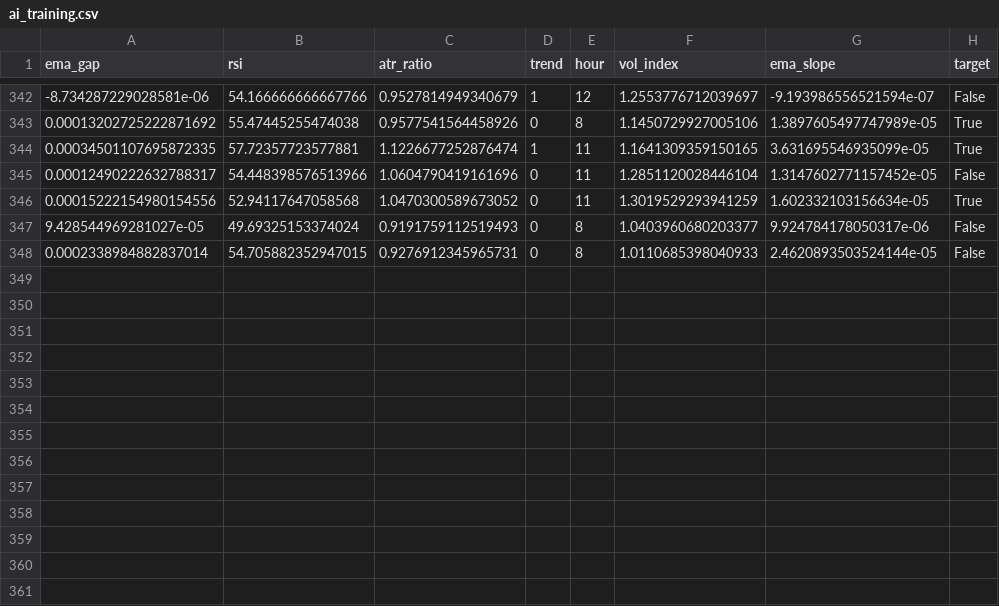
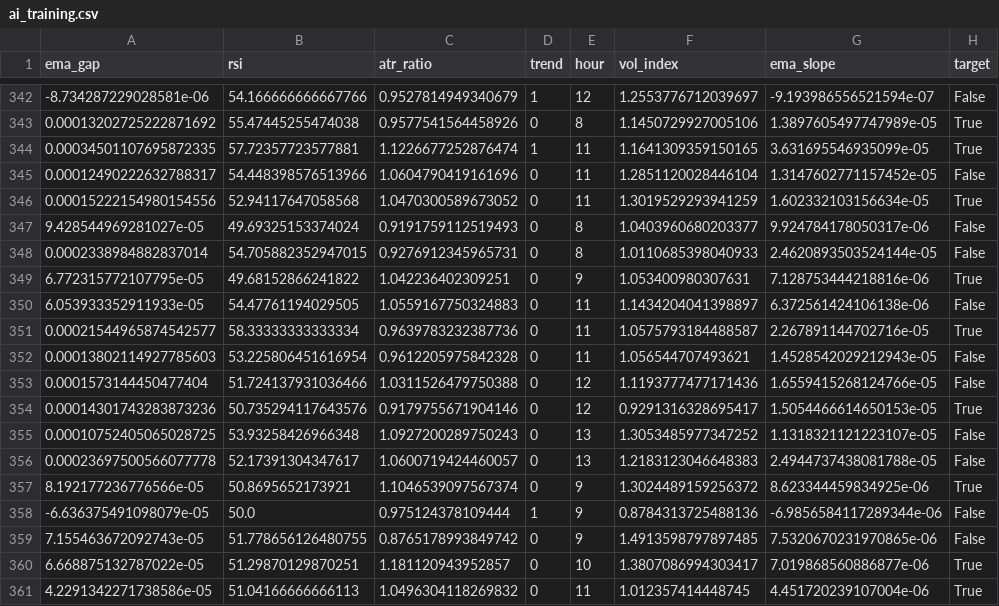
Before and after one commit to cemerttu/ian_bot, a CSV file: ai_training.csv, drawn as a sheet; only a part is shown, gaps mark what is left out; the diff names each change by its address in the sheet, - before the commit and + after, or states it on an @@ line.

```diff
--- a/ai_training.csv
+++ b/ai_training.csv
+row 349: 6.772315772107795e-05 | 49.68152866241822 | 1.042236402309251 | 0 | 9 | 1.053400980307631 | 7.128753444218816e-06 | True
+row 350: 6.053933352911933e-05 | 54.47761194029505 | 1.0559167750324883 | 0 | 11 | 1.1434204041398897 | 6.372561424106138e-06 | False
+row 351: 0.00021544965874542577 | 58.33333333333334 | 0.9639783232387736 | 0 | 11 | 1.0575793184488587 | 2.267891144702716e-05 | True
+row 352: 0.00013802114927785603 | 53.225806451616954 | 0.9612205975842328 | 0 | 11 | 1.056544707493621 | 1.4528542029212943e-05 | False
+row 353: 0.0001573144450477404 | 51.724137931036466 | 1.0311526479750388 | 0 | 12 | 1.1193777477171436 | 1.6559415268124766e-05 | False
+row 354: 0.00014301743283873236 | 50.735294117643576 | 0.9179755671904146 | 0 | 12 | 0.9291316328695417 | 1.5054466614650153e-05 | True
+row 355: 0.00010752405065028725 | 53.93258426966348 | 1.0927200289750243 | 0 | 13 | 1.3053485977347252 | 1.1318321121223107e-05 | False
+row 356: 0.00023697500566077778 | 52.17391304347617 | 1.0600719424460057 | 0 | 13 | 1.2183123046648383 | 2.4944737438081788e-05 | False
+row 357: 8.192177236776566e-05 | 50.8695652173921 | 1.1046539097567374 | 0 | 9 | 1.3024489159256372 | 8.623344459834925e-06 | True
+row 358: -6.636375491098079e-05 | 50.0 | 0.975124378109444 | 1 | 9 | 0.8784313725488136 | -6.9856584117289344e-06 | False
+row 359: 7.155463672092743e-05 | 51.778656126480755 | 0.8765178993849742 | 0 | 9 | 1.4913598797897485 | 7.5320670231970865e-06 | False
+row 360: 6.668875132787022e-05 | 51.29870129870251 | 1.181120943952857 | 0 | 10 | 1.3807086994303417 | 7.019868560886877e-06 | True
+row 361: 4.2291342271738586e-05 | 51.04166666666113 | 1.0496304118269832 | 0 | 11 | 1.012357414448745 | 4.451720239107004e-06 | True
```
Also changed, not shown: bo_trades.csv, 3 other files.
